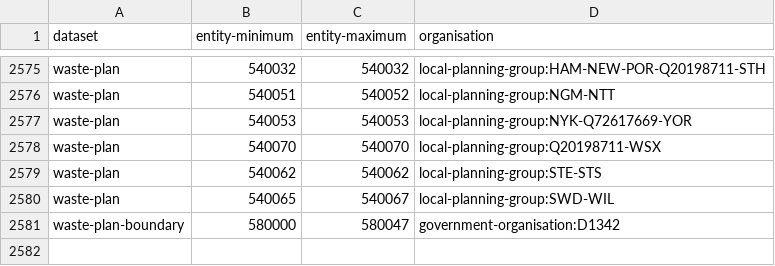
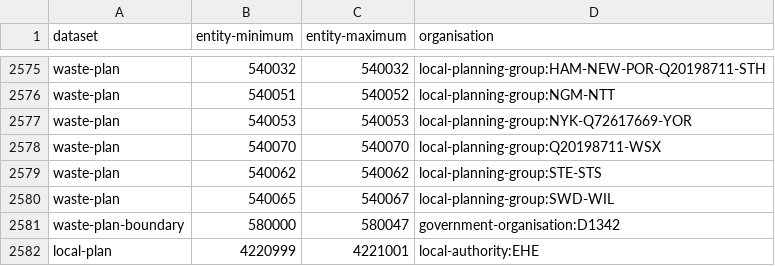
Before and after one commit to digital-land/config, a CSV file: pipeline/local-plan/entity-organisation.csv, drawn as a sheet; only a part is shown, gaps mark what is left out; the diff names each change by its address in the sheet, - before the commit and + after, or states it on an @@ line.

```diff
--- a/pipeline/local-plan/entity-organisation.csv
+++ b/pipeline/local-plan/entity-organisation.csv
+row 2582: local-plan | 4220999 | 4221001 | local-authority:EHE
```
Also changed, not shown: collection/local-plan/endpoint.csv, collection/local-plan/source.csv, 1 other file.
